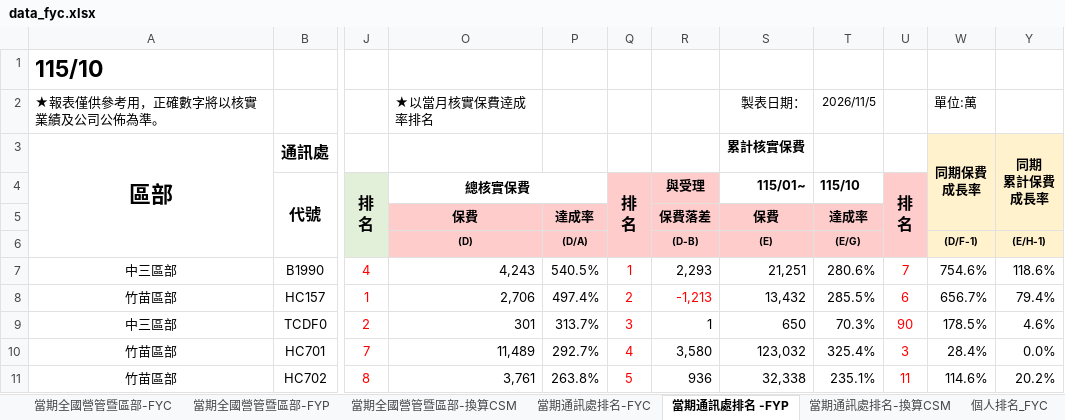
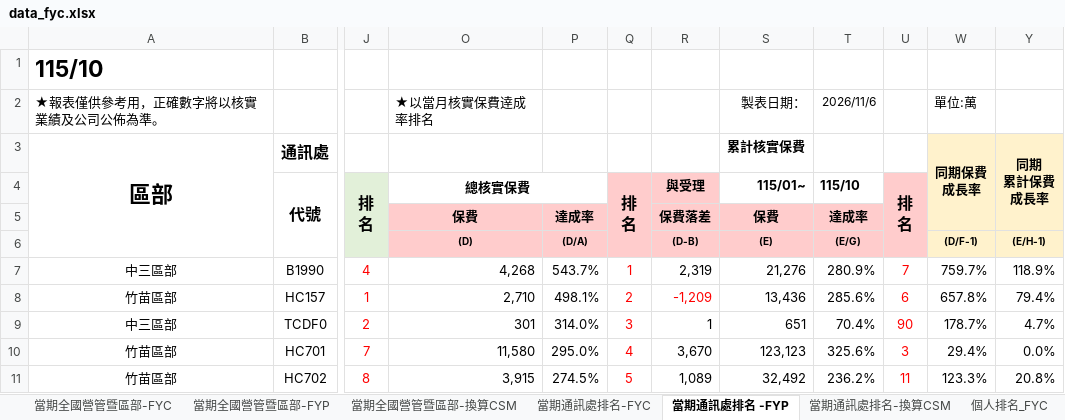
Before and after one commit to nehemiah1205/fubon-dashboard, an Excel workbook: data_fyc.xlsx, sheet 當期通訊處排名 -FYP, drawn as a sheet; only a part is shown, gaps mark what is left out; values as stored, in another font and other column widths than the file's, no borders; charts and pictures and conditional formats not drawn; the diff covers the shown part only; the diff names each change by its address in the sheet, - before the commit and + after, or states it on an @@ line.

```diff
--- a/data_fyc.xlsx (sheet 當期通訊處排名 -FYP)
+++ b/data_fyc.xlsx (sheet 當期通訊處排名 -FYP)
-T2 (115/10): 2026/11/5
+T2 (115/10): 2026/11/6
-O7 (總核實保費): 4,243
+O7 (總核實保費): 4,268
-P7: 540.5%
+P7: 543.7%
-R7 (與受理): 2,293
+R7 (與受理): 2,319
-S7 (115/01~): 21,251
+S7 (115/01~): 21,276
-T7 (115/10): 280.6%
+T7 (115/10): 280.9%
-W7: 754.6%
+W7: 759.7%
-Y7: 118.6%
+Y7: 118.9%
-O8 (總核實保費): 2,706
+O8 (總核實保費): 2,710
-P8: 497.4%
+P8: 498.1%
-R8 (與受理): -1,213
+R8 (與受理): -1,209
-S8 (115/01~): 13,432
+S8 (115/01~): 13,436
-T8 (115/10): 285.5%
+T8 (115/10): 285.6%
-W8: 656.7%
+W8: 657.8%
-P9: 313.7%
+P9: 314.0%
-S9 (115/01~): 650
+S9 (115/01~): 651
-T9 (115/10): 70.3%
+T9 (115/10): 70.4%
-W9: 178.5%
+W9: 178.7%
-Y9: 4.6%
+Y9: 4.7%
-O10 (總核實保費): 11,489
+O10 (總核實保費): 11,580
-P10: 292.7%
+P10: 295.0%
-R10 (與受理): 3,580
+R10 (與受理): 3,670
-S10 (115/01~): 123,032
+S10 (115/01~): 123,123
-T10 (115/10): 325.4%
+T10 (115/10): 325.6%
-W10: 28.4%
+W10: 29.4%
-O11 (總核實保費): 3,761
+O11 (總核實保費): 3,915
-P11: 263.8%
+P11: 274.5%
-R11 (與受理): 936
+R11 (與受理): 1,089
-S11 (115/01~): 32,338
+S11 (115/01~): 32,492
-T11 (115/10): 235.1%
+T11 (115/10): 236.2%
-W11: 114.6%
+W11: 123.3%
-Y11: 20.2%
+Y11: 20.8%
```
Also changed, not shown: 14 added rows, 14 removed rows, 560 edited cells and cell formats elsewhere in this sheet, sheet 個人排名_FYC, sheet 當期通訊處排名-FYC, sheet 當期通訊處排名-換算CSM, sheet 當期全國營管暨區部-FYC, sheet 當期全國營管暨區部-換算CSM, sheet 當期全國營管暨區部-FYP, hidden cells, charts or pictures, data_kpi.xlsm, 3 other files.
